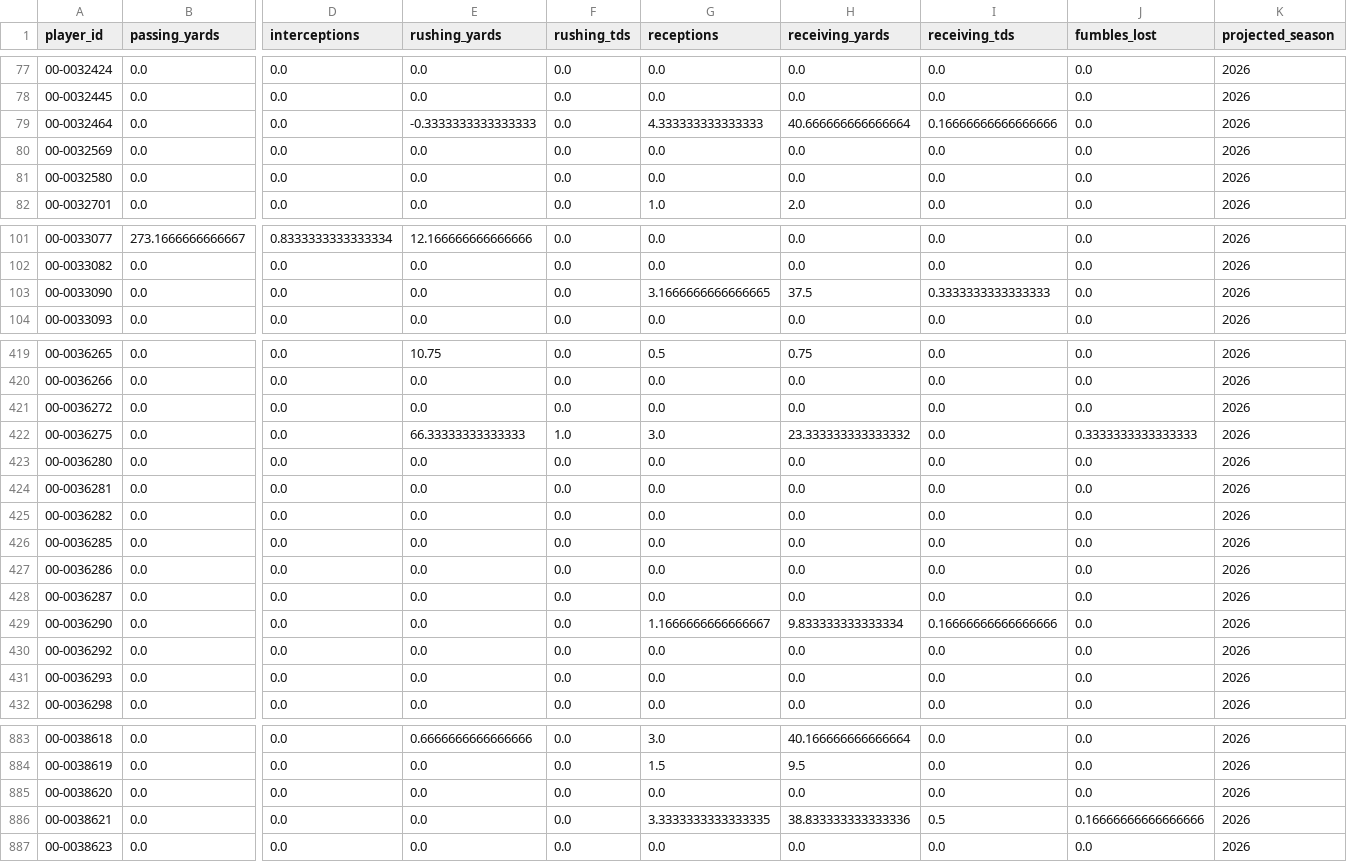
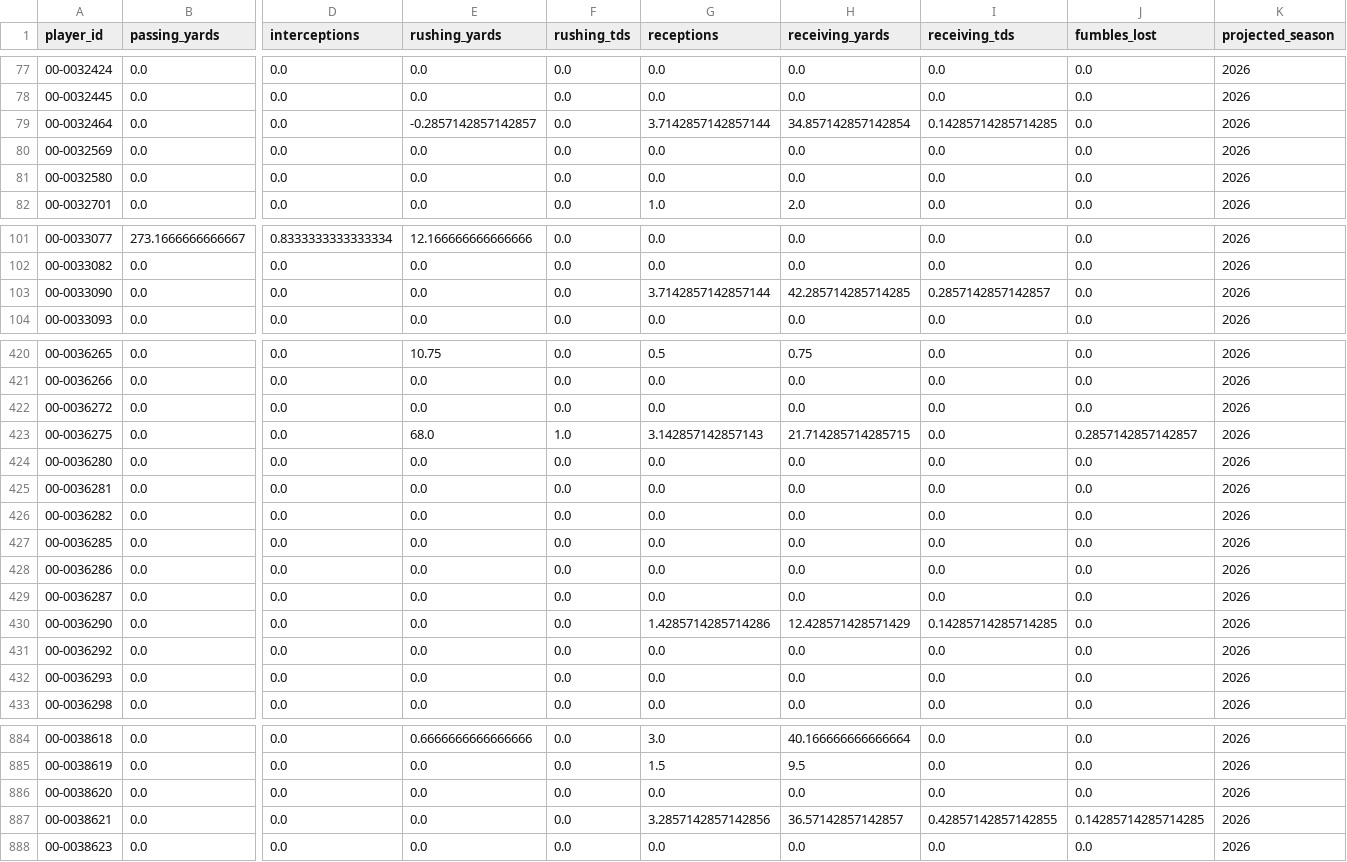
Before and after one commit to jacobbrooksbox15/NFL_STATS_DATA, a CSV file: data/Fact_Projections.csv, drawn as a sheet; only a part is shown, gaps mark what is left out; addresses are those after the commit; the diff covers the shown part only; the diff names each change by its address in the sheet, - before the commit and + after, or states it on an @@ line.

```diff
--- a/data/Fact_Projections.csv
+++ b/data/Fact_Projections.csv
-E79 (rushing_yards): -0.3333333333333333
+E79 (rushing_yards): -0.2857142857142857
-G79 (receptions): 4.333333333333333
+G79 (receptions): 3.7142857142857144
-H79 (receiving_yards): 40.666666666666664
+H79 (receiving_yards): 34.857142857142854
-I79 (receiving_tds): 0.16666666666666666
+I79 (receiving_tds): 0.14285714285714285
-G103 (receptions): 3.1666666666666665
+G103 (receptions): 3.7142857142857144
-H103 (receiving_yards): 37.5
+H103 (receiving_yards): 42.285714285714285
-I103 (receiving_tds): 0.3333333333333333
+I103 (receiving_tds): 0.2857142857142857
-E423 (rushing_yards): 66.33333333333333
+E423 (rushing_yards): 68.0
-G423 (receptions): 3.0
+G423 (receptions): 3.142857142857143
-H423 (receiving_yards): 23.333333333333332
+H423 (receiving_yards): 21.714285714285715
-J423 (fumbles_lost): 0.3333333333333333
+J423 (fumbles_lost): 0.2857142857142857
-G430 (receptions): 1.1666666666666667
+G430 (receptions): 1.4285714285714286
-H430 (receiving_yards): 9.833333333333334
+H430 (receiving_yards): 12.428571428571429
-I430 (receiving_tds): 0.16666666666666666
+I430 (receiving_tds): 0.14285714285714285
-G887 (receptions): 3.3333333333333335
+G887 (receptions): 3.2857142857142856
-H887 (receiving_yards): 38.833333333333336
+H887 (receiving_yards): 36.57142857142857
-I887 (receiving_tds): 0.5
+I887 (receiving_tds): 0.42857142857142855
-J887 (fumbles_lost): 0.16666666666666666
+J887 (fumbles_lost): 0.14285714285714285
```
Also changed, not shown: 3 added rows and 60 edited cells elsewhere in this file, data/Dim_Player.csv, data/Dim_Schedule.csv, 1 other file.
